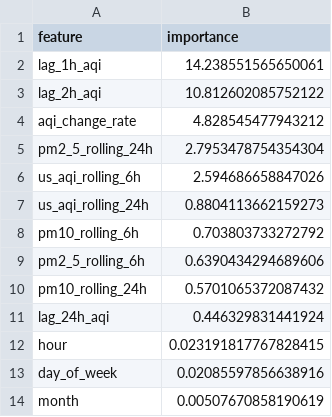
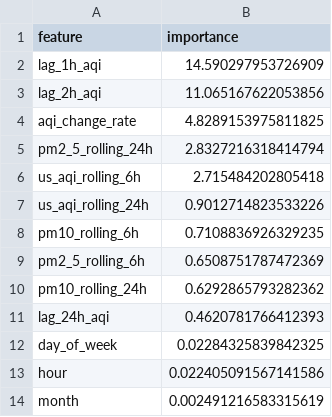
Before and after one commit to ahmed-121174/HazaraAQI_10Pearls, a CSV file: models/shap_importance.csv, drawn as a sheet.

Commit message:
[Daily] Retrained models + updated SHAP importance

```diff
--- a/models/shap_importance.csv
+++ b/models/shap_importance.csv
@@ -1,14 +1,14 @@
 feature,importance
-lag_1h_aqi,14.238551565650061
-lag_2h_aqi,10.812602085752122
-aqi_change_rate,4.828545477943212
-pm2_5_rolling_24h,2.7953478754354304
-us_aqi_rolling_6h,2.594686658847026
-us_aqi_rolling_24h,0.8804113662159273
-pm10_rolling_6h,0.703803733272792
-pm2_5_rolling_6h,0.6390434294689606
-pm10_rolling_24h,0.5701065372087432
-lag_24h_aqi,0.446329831441924
-hour,0.023191817767828415
-day_of_week,0.02085597856638916
-month,0.00507670858190619
+lag_1h_aqi,14.590297953726909
+lag_2h_aqi,11.065167622053856
+aqi_change_rate,4.8289153975811825
+pm2_5_rolling_24h,2.8327216318414794
+us_aqi_rolling_6h,2.715484202805418
+us_aqi_rolling_24h,0.9012714823533226
+pm10_rolling_6h,0.7108836926329235
+pm2_5_rolling_6h,0.6508751787472369
+pm10_rolling_24h,0.6292865793282362
+lag_24h_aqi,0.4620781766412393
+day_of_week,0.02284325839842325
+hour,0.022405091567141586
+month,0.002491216583315619
```
Also changed, not shown: models/training_results.csv, 4 other files.
